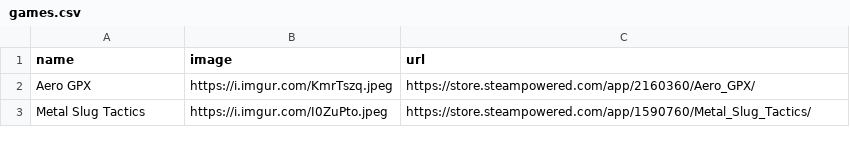
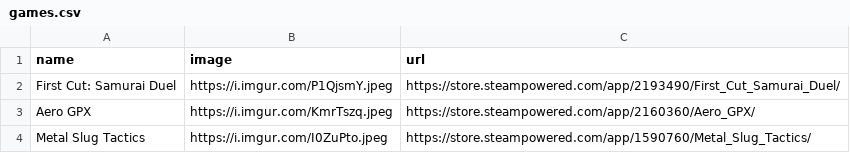
Before and after one commit to RaycatWhoDat/games-list, a CSV file: games.csv, drawn as a sheet; only a part is shown.

Commit message:
NOJIRA | Updates. | [Ray]

```diff
--- a/games.csv
+++ b/games.csv
@@ -1,2 +1,3 @@
 "name","image","url"
+"First Cut: Samurai Duel","https://i.imgur.com/P1QjsmY.jpeg","https://store.steampowered.com/app/2193490/First_Cut_Samurai_Duel/"
 "Aero GPX","https://i.imgur.com/KmrTszq.jpeg","https://store.steampowered.com/app/2160360/Aero_GPX/"
```
